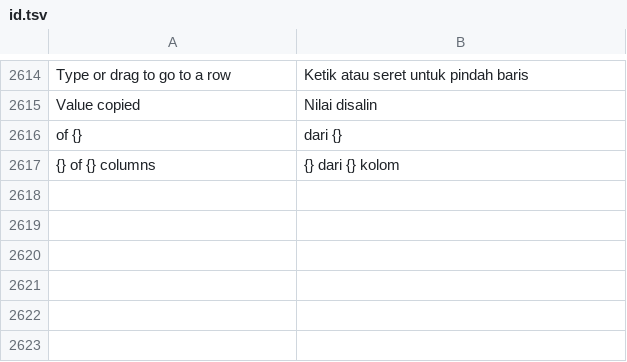
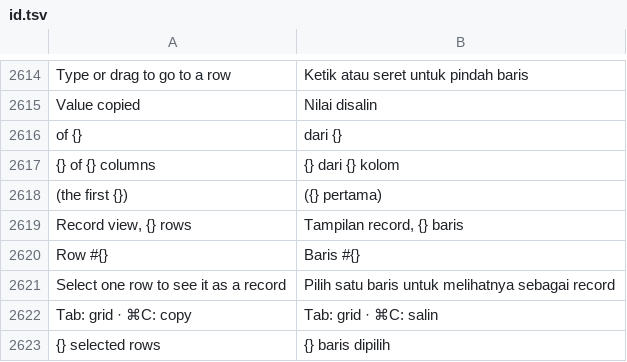
Before and after one commit to ilhamnadhif/dbiji, a TSV file: crates/dbiji-core/locales/id.tsv, drawn as a sheet; only a part is shown, gaps mark what is left out.

```diff
--- a/crates/dbiji-core/locales/id.tsv
+++ b/crates/dbiji-core/locales/id.tsv
@@ -2617 +2617,7 @@ of {}	dari {}
 {} of {} columns	{} dari {} kolom
+(the first {})	({} pertama)
+Record view, {} rows	Tampilan record, {} baris
+Row #{}	Baris #{}
+Select one row to see it as a record	Pilih satu baris untuk melihatnya sebagai record
+Tab: grid · ⌘C: copy	Tab: grid · ⌘C: salin
+{} selected rows	{} baris dipilih
```
Also changed, not shown: crates/dbiji-grid/locales/id.tsv, 6 other files.
